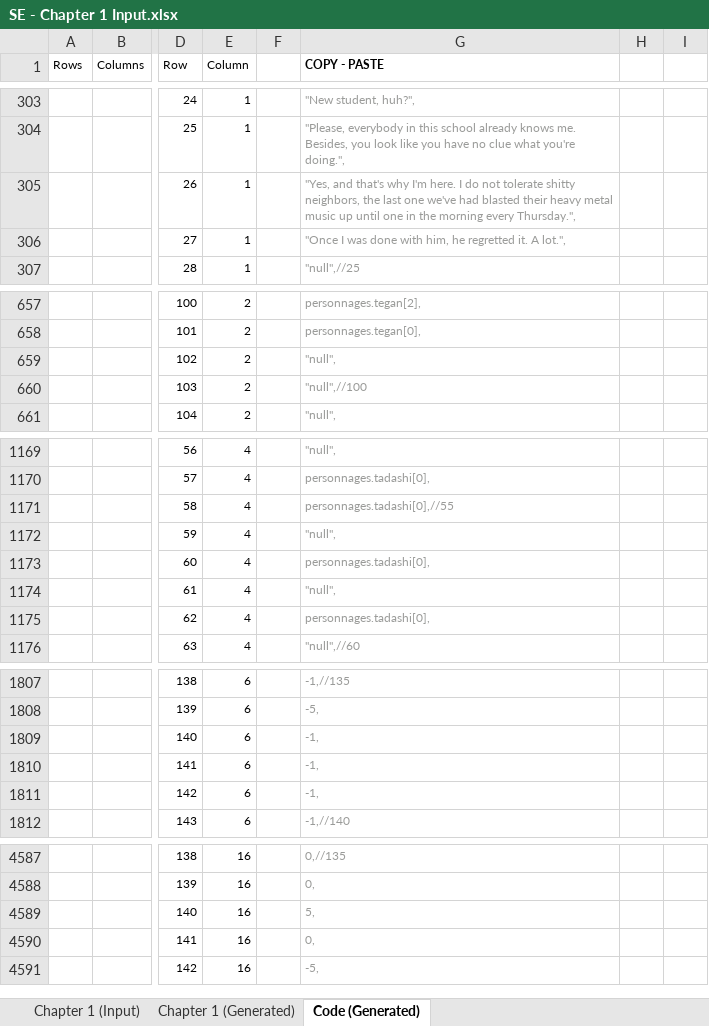
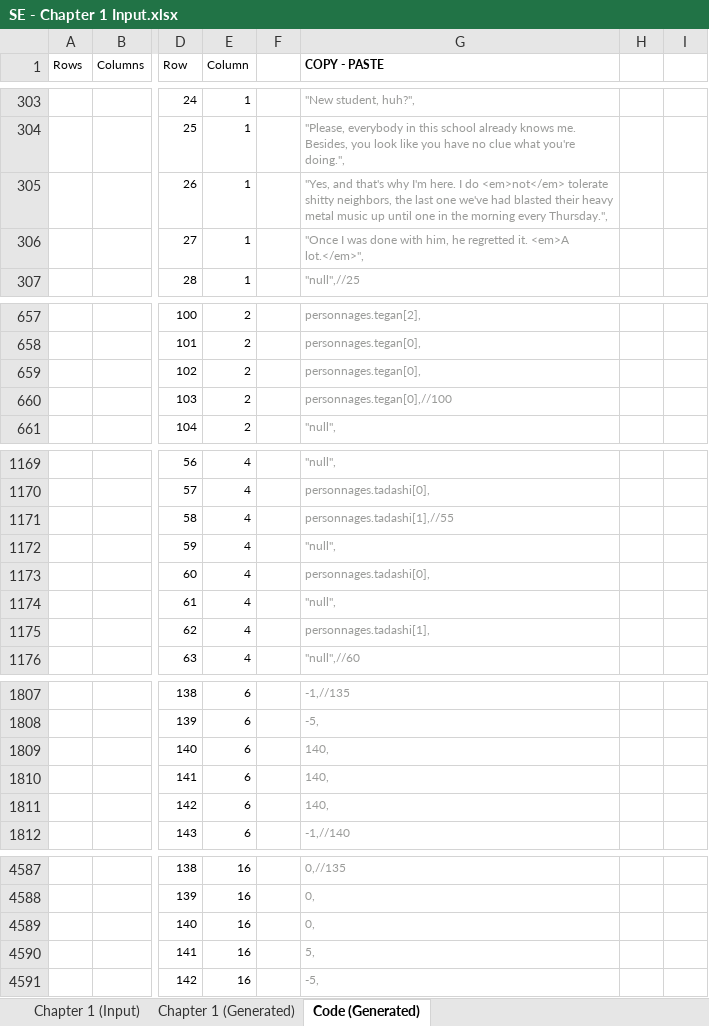
Before and after one commit to Lightshadow226/se, an Excel workbook: chapters (excel)/SE - Chapter 1 Input.xlsx, sheet Code (Generated), drawn as a sheet; only a part is shown, gaps mark what is left out; values as stored, in another font and other column widths than the file's, no borders; the diff covers the shown part only; the diff names each change by its address in the sheet, - before the commit and + after, or states it on an @@ line.

```diff
--- a/chapters (excel)/SE - Chapter 1 Input.xlsx (sheet Code (Generated))
+++ b/chapters (excel)/SE - Chapter 1 Input.xlsx (sheet Code (Generated))
-G305 (COPY - PASTE): …I do not tolerate shitty…
+G305 (COPY - PASTE): …I do <em>not</em> tolerate shitty…
-G306 (COPY - PASTE): …regretted it. A lot.",
+G306 (COPY - PASTE): …regretted it. <em>A lot.</em>",
-G659 (COPY - PASTE): "null",
+G659 (COPY - PASTE): personnages.tegan[0],
-G660 (COPY - PASTE): "null",//100
+G660 (COPY - PASTE): personnages.tegan[0],//100
-G1171 (COPY - PASTE): personnages.tadashi[0],//55
+G1171 (COPY - PASTE): personnages.tadashi[1],//55
-G1175 (COPY - PASTE): personnages.tadashi[0],
+G1175 (COPY - PASTE): personnages.tadashi[1],
-G1809:G1811 (COPY - PASTE): -1,
+G1809:G1811 (COPY - PASTE): 140,
-G4589 (COPY - PASTE): 5,
+G4589 (COPY - PASTE): 0,
-G4590 (COPY - PASTE): 0,
+G4590 (COPY - PASTE): 5,
```
Also changed, not shown: 6 edited cells elsewhere in this sheet, sheet Chapter 1 (Input), sheet Chapter 1 (Generated), 18 other files.
